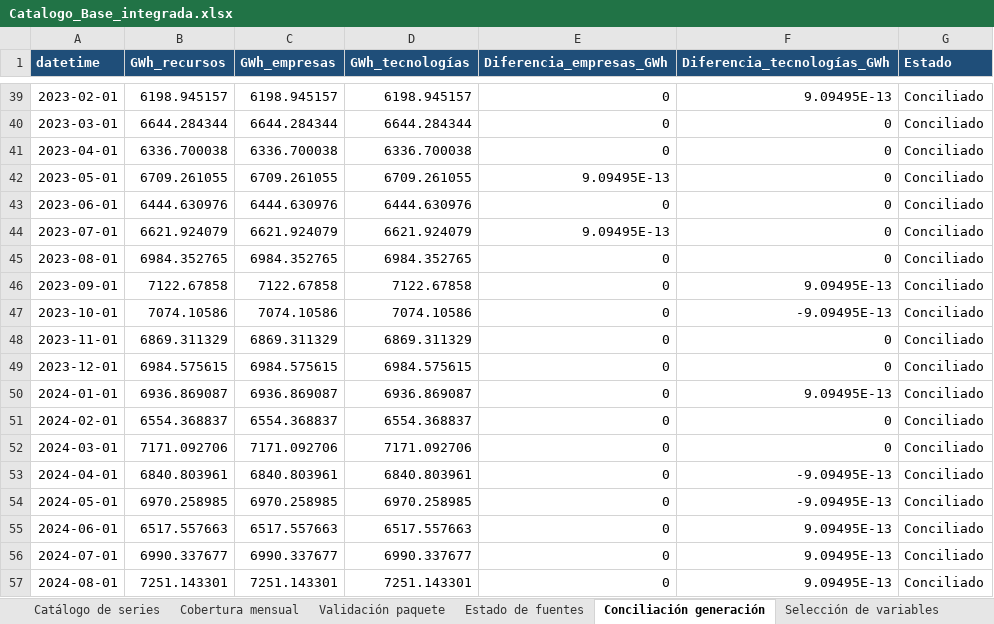
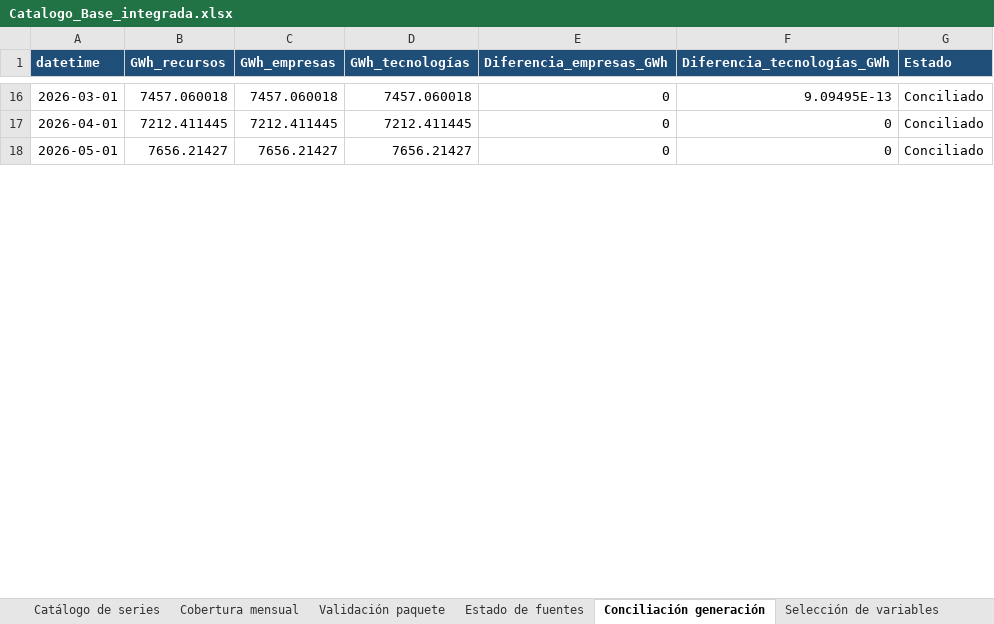
Before and after one commit to alfredotrespalacios/LaboratorioCAME-ELAE, an Excel workbook: datos_por_defecto/colombia/Catalogo_Base_integrada.xlsx, sheet Conciliación generación, drawn as a sheet; only a part is shown, gaps mark what is left out; values as stored, in another font and other column widths than the file's, no borders; removed rows and columns are numbered as before the commit, all else as after; the diff covers the shown part only; the diff names each change by its address in the sheet, - before the commit and + after, or states it on an @@ line.

```diff
--- a/datos_por_defecto/colombia/Catalogo_Base_integrada.xlsx (sheet Conciliación generación)
+++ b/datos_por_defecto/colombia/Catalogo_Base_integrada.xlsx (sheet Conciliación generación)
-A16 (datetime): 2023-02-01
+A16 (datetime): 2026-03-01
-B16 (GWh_recursos): 6198.945157
+B16 (GWh_recursos): 7457.060018
-C16 (GWh_empresas): 6198.945157
+C16 (GWh_empresas): 7457.060018
-D16 (GWh_tecnologías): 6198.945157
+D16 (GWh_tecnologías): 7457.060018
-row 40: 2023-03-01 | 6644.284344 | 6644.284344 | 6644.284344 | 0 | 0 | Conciliado
-A17 (datetime): 2023-04-01
+A17 (datetime): 2026-04-01
-B17 (GWh_recursos): 6336.700038
+B17 (GWh_recursos): 7212.411445
-C17 (GWh_empresas): 6336.700038
+C17 (GWh_empresas): 7212.411445
-D17 (GWh_tecnologías): 6336.700038
+D17 (GWh_tecnologías): 7212.411445
-row 42: 2023-05-01 | 6709.261055 | 6709.261055 | 6709.261055 | 9.09495E-13 | 0 | Conciliado
-A18 (datetime): 2023-06-01
+A18 (datetime): 2026-05-01
-B18 (GWh_recursos): 6444.630976
+B18 (GWh_recursos): 7656.21427
-C18 (GWh_empresas): 6444.630976
+C18 (GWh_empresas): 7656.21427
-D18 (GWh_tecnologías): 6444.630976
+D18 (GWh_tecnologías): 7656.21427
-row 44: 2023-07-01 | 6621.924079 | 6621.924079 | 6621.924079 | 9.09495E-13 | 0 | Conciliado
-row 45: 2023-08-01 | 6984.352765 | 6984.352765 | 6984.352765 | 0 | 0 | Conciliado
-row 46: 2023-09-01 | 7122.67858 | 7122.67858 | 7122.67858 | 0 | 9.09495E-13 | Conciliado
-row 47: 2023-10-01 | 7074.10586 | 7074.10586 | 7074.10586 | 0 | -9.09495E-13 | Conciliado
-row 48: 2023-11-01 | 6869.311329 | 6869.311329 | 6869.311329 | 0 | 0 | Conciliado
-row 49: 2023-12-01 | 6984.575615 | 6984.575615 | 6984.575615 | 0 | 0 | Conciliado
-row 50: 2024-01-01 | 6936.869087 | 6936.869087 | 6936.869087 | 0 | 9.09495E-13 | Conciliado
-row 51: 2024-02-01 | 6554.368837 | 6554.368837 | 6554.368837 | 0 | 0 | Conciliado
-row 52: 2024-03-01 | 7171.092706 | 7171.092706 | 7171.092706 | 0 | 0 | Conciliado
-row 53: 2024-04-01 | 6840.803961 | 6840.803961 | 6840.803961 | 0 | -9.09495E-13 | Conciliado
-row 54: 2024-05-01 | 6970.258985 | 6970.258985 | 6970.258985 | 0 | -9.09495E-13 | Conciliado
-row 55: 2024-06-01 | 6517.557663 | 6517.557663 | 6517.557663 | 0 | 9.09495E-13 | Conciliado
-row 56: 2024-07-01 | 6990.337677 | 6990.337677 | 6990.337677 | 0 | 9.09495E-13 | Conciliado
-row 57: 2024-08-01 | 7251.143301 | 7251.143301 | 7251.143301 | 0 | 9.09495E-13 | Conciliado
```
Also changed, not shown: 5 added rows, 31 removed rows and 40 edited cells elsewhere in this sheet, sheet Auditoría DNA, sheet Recursos XM, sheet Estado de fuentes, sheet Catálogo de series, sheet Cobertura mensual, sheet Validación paquete, 2 other files.
